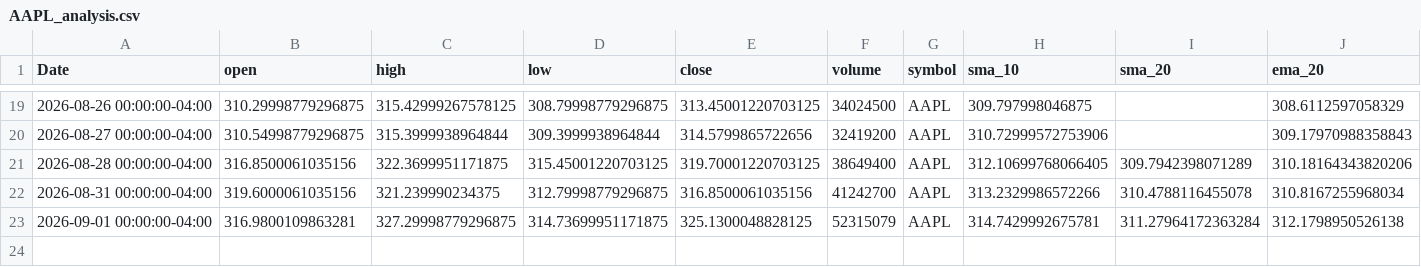
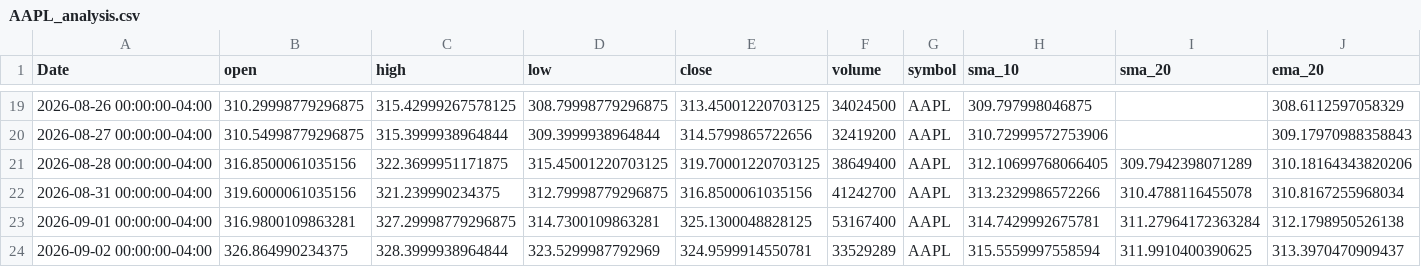
Before and after one commit to elrey85/Data-agent, a CSV file: analysis/AAPL_analysis.csv, drawn as a sheet; only a part is shown, gaps mark what is left out; rows hold the shown columns only; the diff names each change by its address in the sheet, - before the commit and + after, or states it on an @@ line.

```diff
--- a/analysis/AAPL_analysis.csv
+++ b/analysis/AAPL_analysis.csv
-D23 (low): 314.73699951171875
+D23 (low): 314.7300109863281
-F23 (volume): 52315079
+F23 (volume): 53167400
+row 24: 2026-09-02 00:00:00-04:00 | 326.864990234375 | 328.3999938964844 | 323.5299987792969 | 324.9599914550781 | 33529289 | AAPL | 315.5559997558594 | 311.9910400390625 | 313.3970470909437
```
Also changed, not shown: analysis/MSFT_analysis.csv, analysis/TSLA_analysis.csv, 4 other files.
